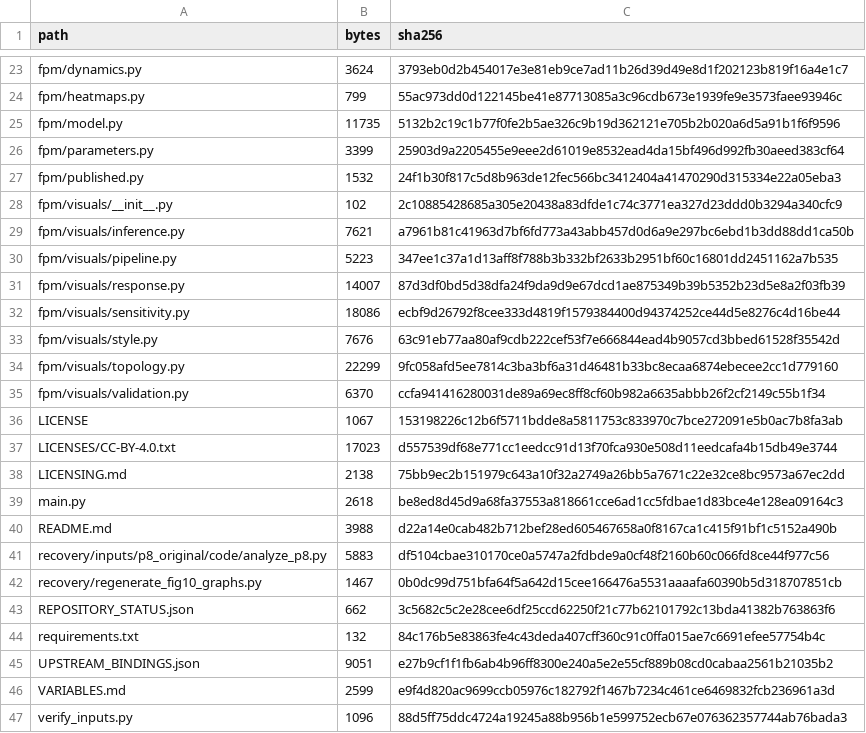
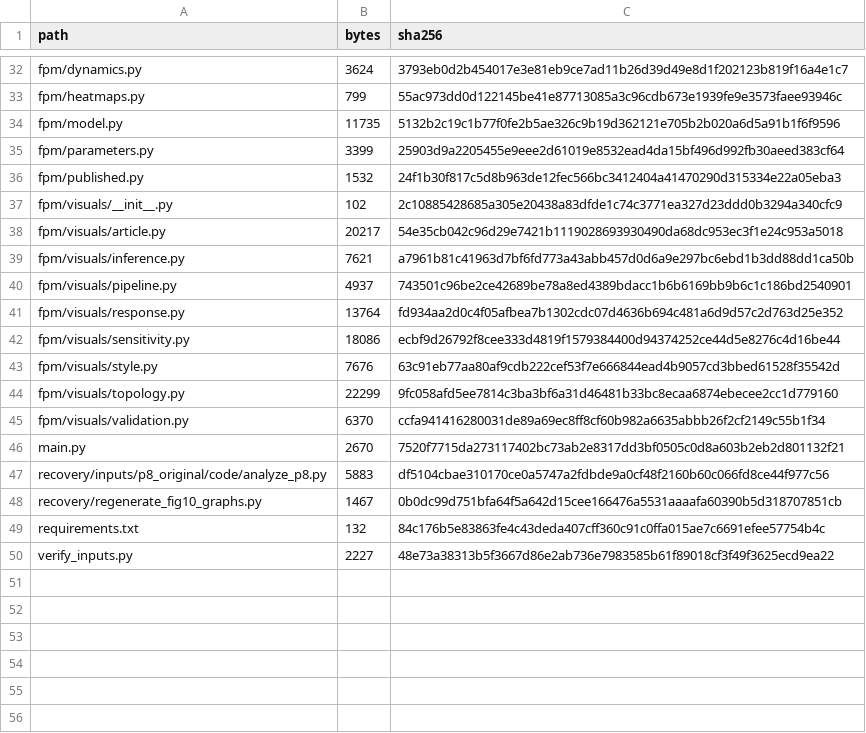
Before and after one commit to AmaralMA42/quarantine_games_network, a CSV file: SOURCE_MANIFEST_SHA256.csv, drawn as a sheet; only a part is shown, gaps mark what is left out; the diff covers the shown part only.

```diff
--- a/SOURCE_MANIFEST_SHA256.csv
+++ b/SOURCE_MANIFEST_SHA256.csv
@@ -28,5 +37,6 @@ fpm/published.py,1532,24f1b30f817c5d8b963de12fec566bc3412404a41470290d315334e22a
 fpm/visuals/__init__.py,102,2c10885428685a305e20438a83dfde1c74c3771ea327d23ddd0b3294a340cfc9
+fpm/visuals/article.py,20217,54e35cb042c96d29e7421b1119028693930490da68dc953ec3f1e24c953a5018
 fpm/visuals/inference.py,7621,a7961b81c41963d7bf6fd773a43abb457d0d6a9e297bc6ebd1b3dd88dd1ca50b
-fpm/visuals/pipeline.py,5223,347ee1c37a1d13aff8f788b3b332bf2633b2951bf60c16801dd2451162a7b535
-fpm/visuals/response.py,14007,87d3df0bd5d38dfa24f9da9d9e67dcd1ae875349b39b5352b23d5e8a2f03fb39
+fpm/visuals/pipeline.py,4937,743501c96be2ce42689be78a8ed4389bdacc1b6b6169bb9b6c1c186bd2540901
+fpm/visuals/response.py,13764,fd934aa2d0c4f05afbea7b1302cdc07d4636b694c481a6d9d57c2d763d25e352
 fpm/visuals/sensitivity.py,18086,ecbf9d26792f8cee333d4819f1579384400d94374252ce44d5e8276c4d16be44
@@ -35,13 +45,6 @@ fpm/visuals/topology.py,22299,9fc058afd5ee7814c3ba3bf6a31d46481b33bc8ecaa6874ebe
 fpm/visuals/validation.py,6370,ccfa941416280031de89a69ec8ff8cf60b982a6635abbb26f2cf2149c55b1f34
-LICENSE,1067,153198226c12b6f5711bdde8a5811753c833970c7bce272091e5b0ac7b8fa3ab
-LICENSES/CC-BY-4.0.txt,17023,d557539df68e771cc1eedcc91d13f70fca930e508d11eedcafa4b15db49e3744
-LICENSING.md,2138,75bb9ec2b151979c643a10f32a2749a26bb5a7671c22e32ce8bc9573a67ec2dd
-main.py,2618,be8ed8d45d9a68fa37553a818661cce6ad1cc5fdbae1d83bce4e128ea09164c3
-README.md,3988,d22a14e0cab482b712bef28ed605467658a0f8167ca1c415f91bf1c5152a490b
+main.py,2670,7520f7715da273117402bc73ab2e8317dd3bf0505c0d8a603b2eb2d801132f21
 recovery/inputs/p8_original/code/analyze_p8.py,5883,df5104cbae310170ce0a5747a2fdbde9a0cf48f2160b60c066fd8ce44f977c56
 recovery/regenerate_fig10_graphs.py,1467,0b0dc99d751bfa64f5a642d15cee166476a5531aaaafa60390b5d318707851cb
-REPOSITORY_STATUS.json,662,3c5682c5c2e28cee6df25ccd62250f21c77b62101792c13bda41382b763863f6
 requirements.txt,132,84c176b5e83863fe4c43deda407cff360c91c0ffa015ae7c6691efee57754b4c
-UPSTREAM_BINDINGS.json,9051,e27b9cf1f1fb6ab4b96ff8300e240a5e2e55cf889b08cd0cabaa2561b21035b2
-VARIABLES.md,2599,e9f4d820ac9699ccb05976c182792f1467b7234c461ce6469832fcb236961a3d
-verify_inputs.py,1096,88d5ff75ddc4724a19245a88b956b1e599752ecb67e076362357744ab76bada3
+verify_inputs.py,2227,48e73a38313b5f3667d86e2ab736e7983585b61f89018cf3f49f3625ecd9ea22
```
Also changed, not shown: 7 added rows, 1 removed row, 1 moved row and 8 edited cells elsewhere in this file, docs/FIGURE_INDEX.csv, 15 other files.
